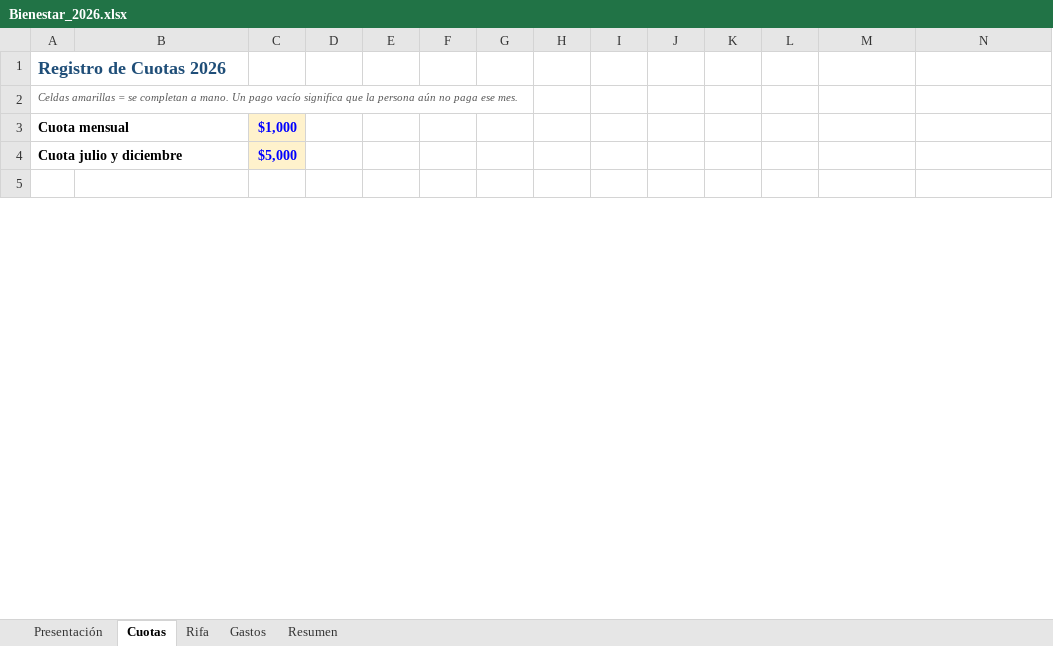
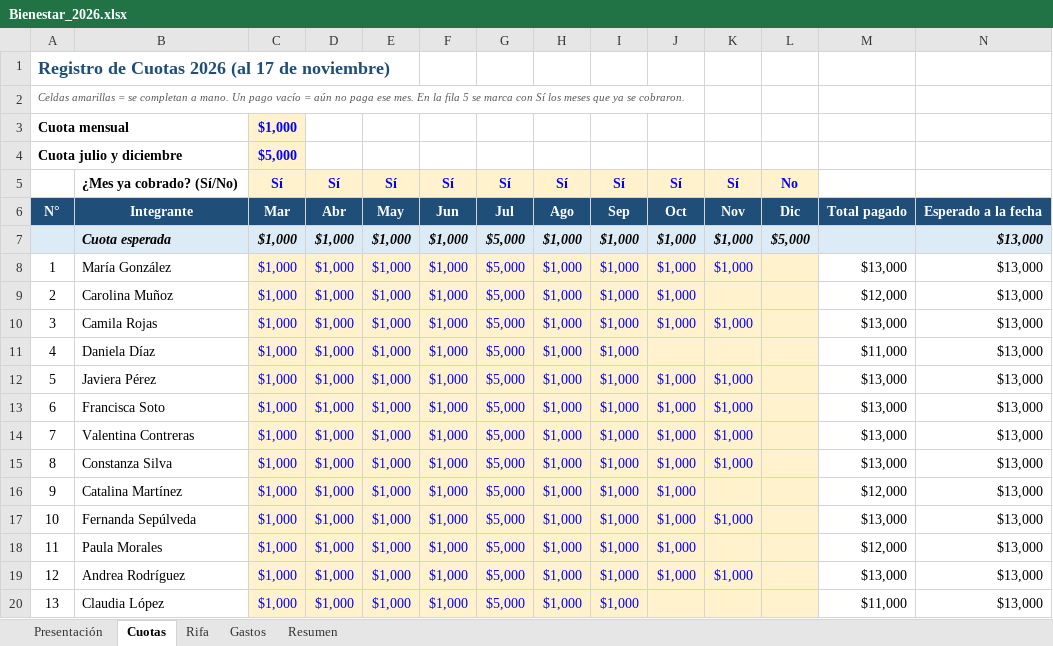
Before and after one commit to jaimeesteban93/CHAT-CLAUDE-CODE, an Excel workbook: excel/Bienestar_2026.xlsx, sheet Cuotas, drawn as a sheet; only a part is shown; the shorter side is filled out with more unchanged rows; values as stored, in another font and other column widths than the file's, no borders; conditional formats not drawn; rows hold the shown columns only; the diff covers the shown part only; the diff names each change by its address in the sheet, - before the commit and + after, or states it on an @@ line.

```diff
--- a/excel/Bienestar_2026.xlsx (sheet Cuotas)
+++ b/excel/Bienestar_2026.xlsx (sheet Cuotas)
-A1: Registro de Cuotas 2026
+A1: Registro de Cuotas 2026 (al 17 de noviembre)
-A2: …pago vacío significa que la persona aún no paga ese mes.
+A2: …pago vacío = aún no paga ese mes. En la fila 5 se marca con Sí los meses que ya se cobraron.
+row 5:  | ¿Mes ya cobrado? (Sí/No) | Sí | Sí | Sí | Sí | Sí | Sí | Sí | Sí | Sí | No
+row 6: N° | Integrante | Mar | Abr | May | Jun | Jul | Ago | Sep | Oct | Nov | Dic | Total pagado | Esperado a la fecha
+row 7:  | Cuota esperada | $1,000 | $1,000 | $1,000 | $1,000 | $5,000 | $1,000 | $1,000 | $1,000 | $1,000 | $5,000 |  | $13,000
+row 8: 1 | María González | $1,000 | $1,000 | $1,000 | $1,000 | $5,000 | $1,000 | $1,000 | $1,000 | $1,000 |  | $13,000 | $13,000
+row 9: 2 | Carolina Muñoz | $1,000 | $1,000 | $1,000 | $1,000 | $5,000 | $1,000 | $1,000 | $1,000 |  |  | $12,000 | $13,000
+row 10: 3 | Camila Rojas | $1,000 | $1,000 | $1,000 | $1,000 | $5,000 | $1,000 | $1,000 | $1,000 | $1,000 |  | $13,000 | $13,000
+row 11: 4 | Daniela Díaz | $1,000 | $1,000 | $1,000 | $1,000 | $5,000 | $1,000 | $1,000 |  |  |  | $11,000 | $13,000
+row 12: 5 | Javiera Pérez | $1,000 | $1,000 | $1,000 | $1,000 | $5,000 | $1,000 | $1,000 | $1,000 | $1,000 |  | $13,000 | $13,000
+row 13: 6 | Francisca Soto | $1,000 | $1,000 | $1,000 | $1,000 | $5,000 | $1,000 | $1,000 | $1,000 | $1,000 |  | $13,000 | $13,000
+row 14: 7 | Valentina Contreras | $1,000 | $1,000 | $1,000 | $1,000 | $5,000 | $1,000 | $1,000 | $1,000 | $1,000 |  | $13,000 | $13,000
+row 15: 8 | Constanza Silva | $1,000 | $1,000 | $1,000 | $1,000 | $5,000 | $1,000 | $1,000 | $1,000 | $1,000 |  | $13,000 | $13,000
+row 16: 9 | Catalina Martínez | $1,000 | $1,000 | $1,000 | $1,000 | $5,000 | $1,000 | $1,000 | $1,000 |  |  | $12,000 | $13,000
+row 17: 10 | Fernanda Sepúlveda | $1,000 | $1,000 | $1,000 | $1,000 | $5,000 | $1,000 | $1,000 | $1,000 | $1,000 |  | $13,000 | $13,000
+row 18: 11 | Paula Morales | $1,000 | $1,000 | $1,000 | $1,000 | $5,000 | $1,000 | $1,000 | $1,000 |  |  | $12,000 | $13,000
+row 19: 12 | Andrea Rodríguez | $1,000 | $1,000 | $1,000 | $1,000 | $5,000 | $1,000 | $1,000 | $1,000 | $1,000 |  | $13,000 | $13,000
+row 20: 13 | Claudia López | $1,000 | $1,000 | $1,000 | $1,000 | $5,000 | $1,000 | $1,000 |  |  |  | $11,000 | $13,000
```
Also changed, not shown: 14 added rows, 30 removed rows and 4 edited cells elsewhere in this sheet, sheet Resumen, sheet Gastos, sheet Presentación, formulas that keep their value, charts or pictures.
